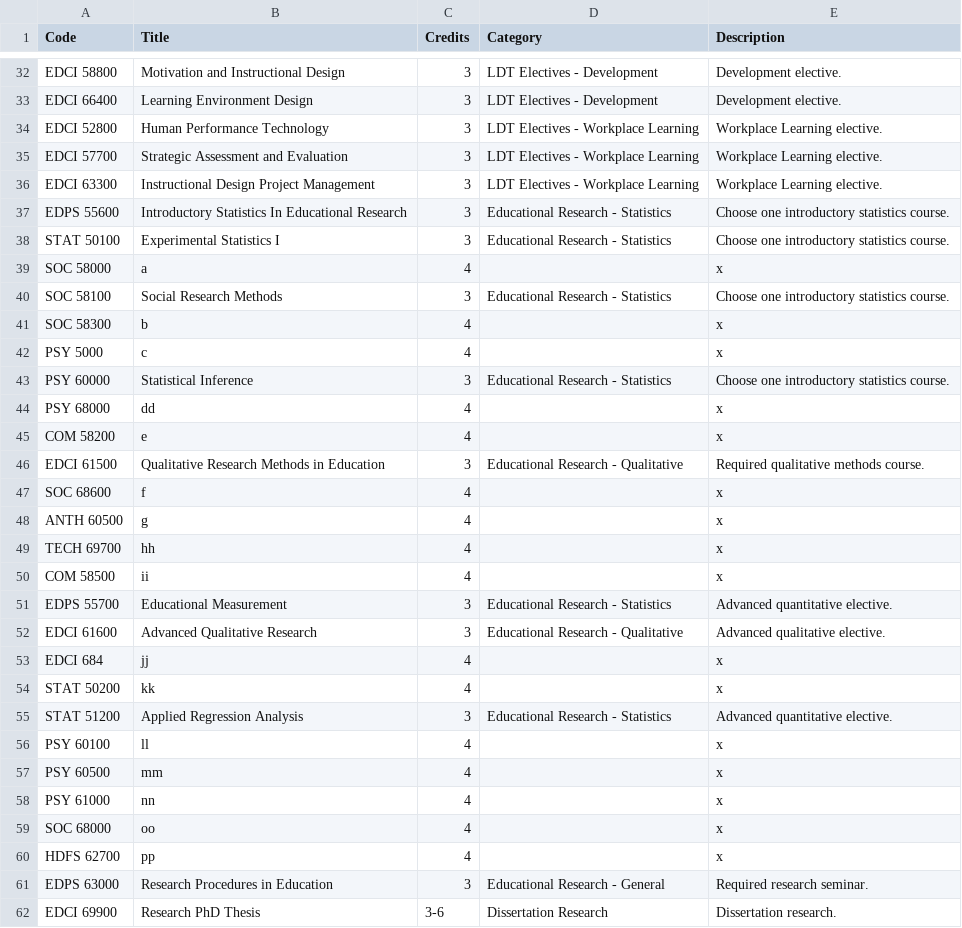
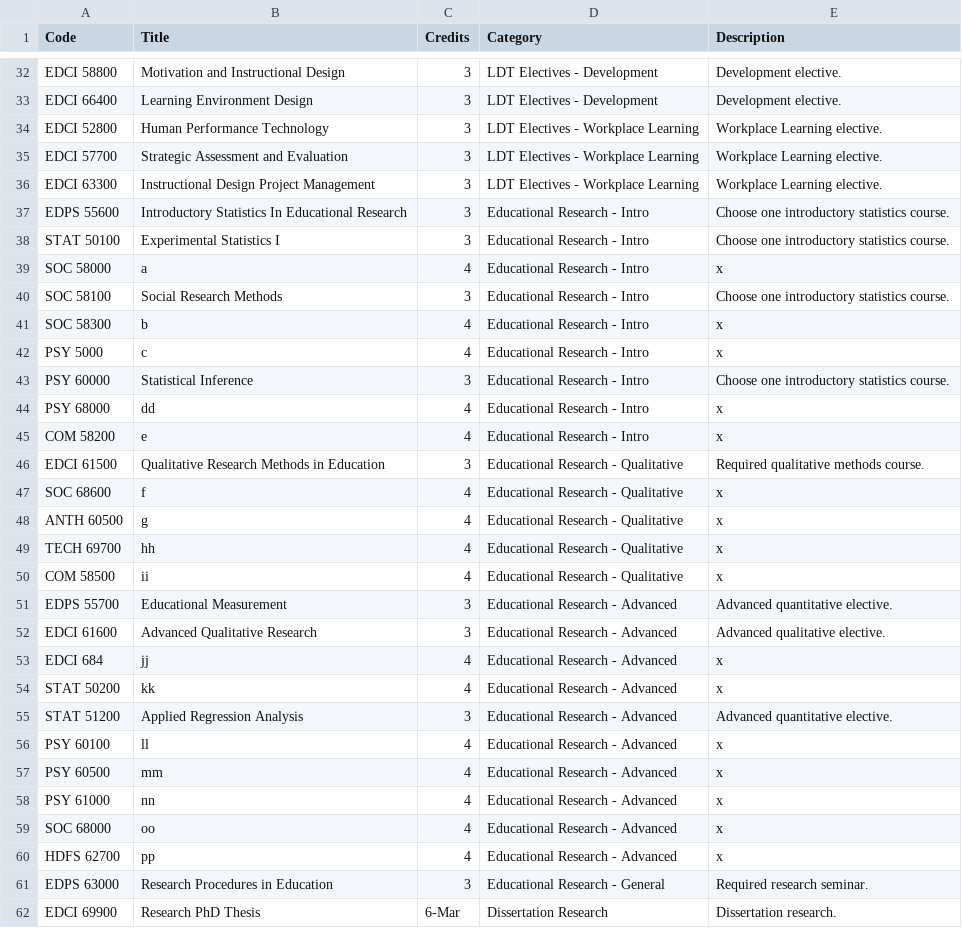
Before and after one commit to seoljoo-kang/plan_of_study_LDT_Purdue_data, a CSV file: courses.csv, drawn as a sheet; only a part is shown, gaps mark what is left out.

Commit message:
Update courses.csv

```diff
--- a/courses.csv
+++ b/courses.csv
@@ -36,27 +36,27 @@ EDCI 57700,Strategic Assessment and Evaluation,3,LDT Electives - Workplace Learn
 EDCI 63300,Instructional Design Project Management,3,LDT Electives - Workplace Learning,Workplace Learning elective.
-EDPS 55600,Introductory Statistics In Educational Research,3,Educational Research - Statistics,Choose one introductory statistics course.
-STAT 50100,Experimental Statistics I,3,Educational Research - Statistics,Choose one introductory statistics course.
-SOC 58000,a,4,,x
-SOC 58100,Social Research Methods,3,Educational Research - Statistics,Choose one introductory statistics course.
-SOC 58300,b,4,,x
-PSY 5000,c,4,,x
-PSY 60000,Statistical Inference,3,Educational Research - Statistics,Choose one introductory statistics course.
-PSY 68000,dd,4,,x
-COM 58200,e,4,,x
+EDPS 55600,Introductory Statistics In Educational Research,3,Educational Research - Intro,Choose one introductory statistics course.
+STAT 50100,Experimental Statistics I,3,Educational Research - Intro,Choose one introductory statistics course.
+SOC 58000,a,4,Educational Research - Intro,x
+SOC 58100,Social Research Methods,3,Educational Research - Intro,Choose one introductory statistics course.
+SOC 58300,b,4,Educational Research - Intro,x
+PSY 5000,c,4,Educational Research - Intro,x
+PSY 60000,Statistical Inference,3,Educational Research - Intro,Choose one introductory statistics course.
+PSY 68000,dd,4,Educational Research - Intro,x
+COM 58200,e,4,Educational Research - Intro,x
 EDCI 61500,Qualitative Research Methods in Education,3,Educational Research - Qualitative,Required qualitative methods course.
-SOC 68600,f,4,,x
-ANTH 60500,g,4,,x
-TECH 69700,hh,4,,x
-COM 58500,ii,4,,x
-EDPS 55700,Educational Measurement,3,Educational Research - Statistics,Advanced quantitative elective.
-EDCI 61600,Advanced Qualitative Research,3,Educational Research - Qualitative,Advanced qualitative elective.
-EDCI 684,jj,4,,x
-STAT 50200,kk,4,,x
-STAT 51200,Applied Regression Analysis,3,Educational Research - Statistics,Advanced quantitative elective.
-PSY 60100,ll,4,,x
-PSY 60500,mm,4,,x
-PSY 61000,nn,4,,x
-SOC 68000,oo,4,,x
-HDFS 62700,pp,4,,x
+SOC 68600,f,4,Educational Research - Qualitative,x
+ANTH 60500,g,4,Educational Research - Qualitative,x
+TECH 69700,hh,4,Educational Research - Qualitative,x
+COM 58500,ii,4,Educational Research - Qualitative,x
+EDPS 55700,Educational Measurement,3,Educational Research - Advanced,Advanced quantitative elective.
+EDCI 61600,Advanced Qualitative Research,3,Educational Research - Advanced,Advanced qualitative elective.
+EDCI 684,jj,4,Educational Research - Advanced,x
+STAT 50200,kk,4,Educational Research - Advanced,x
+STAT 51200,Applied Regression Analysis,3,Educational Research - Advanced,Advanced quantitative elective.
+PSY 60100,ll,4,Educational Research - Advanced,x
+PSY 60500,mm,4,Educational Research - Advanced,x
+PSY 61000,nn,4,Educational Research - Advanced,x
+SOC 68000,oo,4,Educational Research - Advanced,x
+HDFS 62700,pp,4,Educational Research - Advanced,x
 EDPS 63000,Research Procedures in Education,3,Educational Research - General,Required research seminar.
-EDCI 69900,Research PhD Thesis,3-6,Dissertation Research,Dissertation research.
+EDCI 69900,Research PhD Thesis,6-Mar,Dissertation Research,Dissertation research.
```
